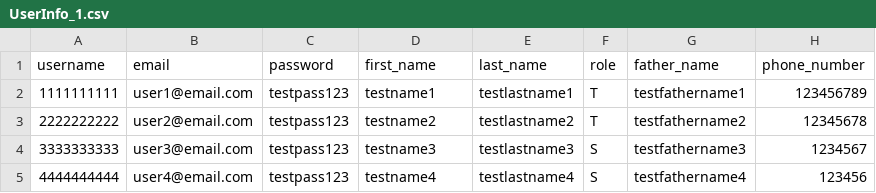
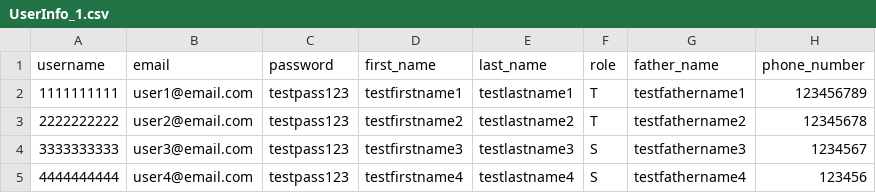
Before and after one commit to moslehazizi/points, a CSV file: csvFiles/UserInfo_1.csv, drawn as a sheet.

```diff
--- a/csvFiles/UserInfo_1.csv
+++ b/csvFiles/UserInfo_1.csv
@@ -1,5 +1,5 @@
 username,email,password,first_name,last_name,role,father_name,phone_number
-1111111111,user1@email.com,testpass123,testname1,testlastname1,T,testfathername1,123456789
-2222222222,user2@email.com,testpass123,testname2,testlastname2,T,testfathername2,12345678
-3333333333,user3@email.com,testpass123,testname3,testlastname3,S,testfathername3,1234567
-4444444444,user4@email.com,testpass123,testname4,testlastname4,S,testfathername4,123456
+1111111111,user1@email.com,testpass123,testfirstname1,testlastname1,T,testfathername1,123456789
+2222222222,user2@email.com,testpass123,testfirstname2,testlastname2,T,testfathername2,12345678
+3333333333,user3@email.com,testpass123,testfirstname3,testlastname3,S,testfathername3,1234567
+4444444444,user4@email.com,testpass123,testfirstname4,testlastname4,S,testfathername4,123456
```
Also changed, not shown: 10 other files.
